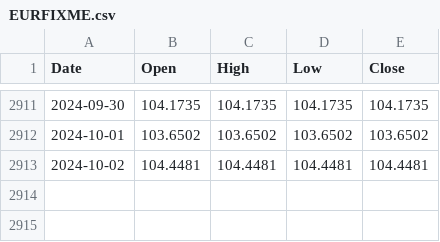
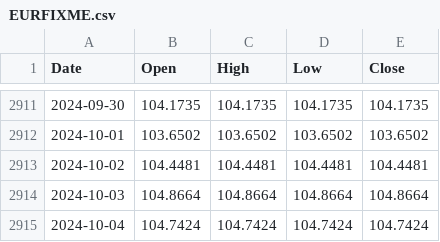
Before and after one commit to ruslanbay/moex, a CSV file: history/EURFIXME.csv, drawn as a sheet; only a part is shown, gaps mark what is left out; the diff names each change by its address in the sheet, - before the commit and + after, or states it on an @@ line.

```diff
--- a/history/EURFIXME.csv
+++ b/history/EURFIXME.csv
+row 2914: 2024-10-03 | 104.8664 | 104.8664 | 104.8664 | 104.8664
+row 2915: 2024-10-04 | 104.7424 | 104.7424 | 104.7424 | 104.7424
```
